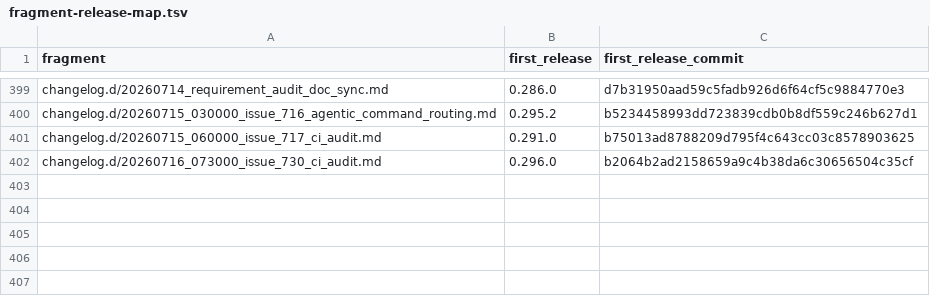
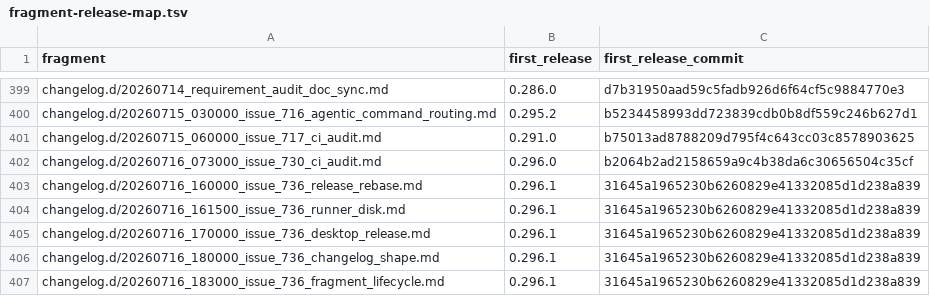
Before and after one commit to link-assistant/formal-ai, a TSV file: docs/case-studies/issue-711/fragment-release-map.tsv, drawn as a sheet; only a part is shown, gaps mark what is left out; the diff names each change by its address in the sheet, - before the commit and + after, or states it on an @@ line.

Commit message:
chore(release): record v0.296.1 fragments in the reconstruction map (#715)
`issue_711_rebuild_changelog.mjs --check` reconstructs the map from
`origin/main`, so main releasing v0.296.1 went stale in every open branch at
once rather than in anything this branch did. Regenerated with `--write`:
five issue-736 fragments now carry the release that shipped them.

```diff
--- a/docs/case-studies/issue-711/fragment-release-map.tsv
+++ b/docs/case-studies/issue-711/fragment-release-map.tsv
+row 403: changelog.d/20260716_160000_issue_736_release_rebase.md | 0.296.1 | 31645a1965230b6260829e41332085d1d238a839
+row 404: changelog.d/20260716_161500_issue_736_runner_disk.md | 0.296.1 | 31645a1965230b6260829e41332085d1d238a839
+row 405: changelog.d/20260716_170000_issue_736_desktop_release.md | 0.296.1 | 31645a1965230b6260829e41332085d1d238a839
+row 406: changelog.d/20260716_180000_issue_736_changelog_shape.md | 0.296.1 | 31645a1965230b6260829e41332085d1d238a839
+row 407: changelog.d/20260716_183000_issue_736_fragment_lifecycle.md | 0.296.1 | 31645a1965230b6260829e41332085d1d238a839
```
